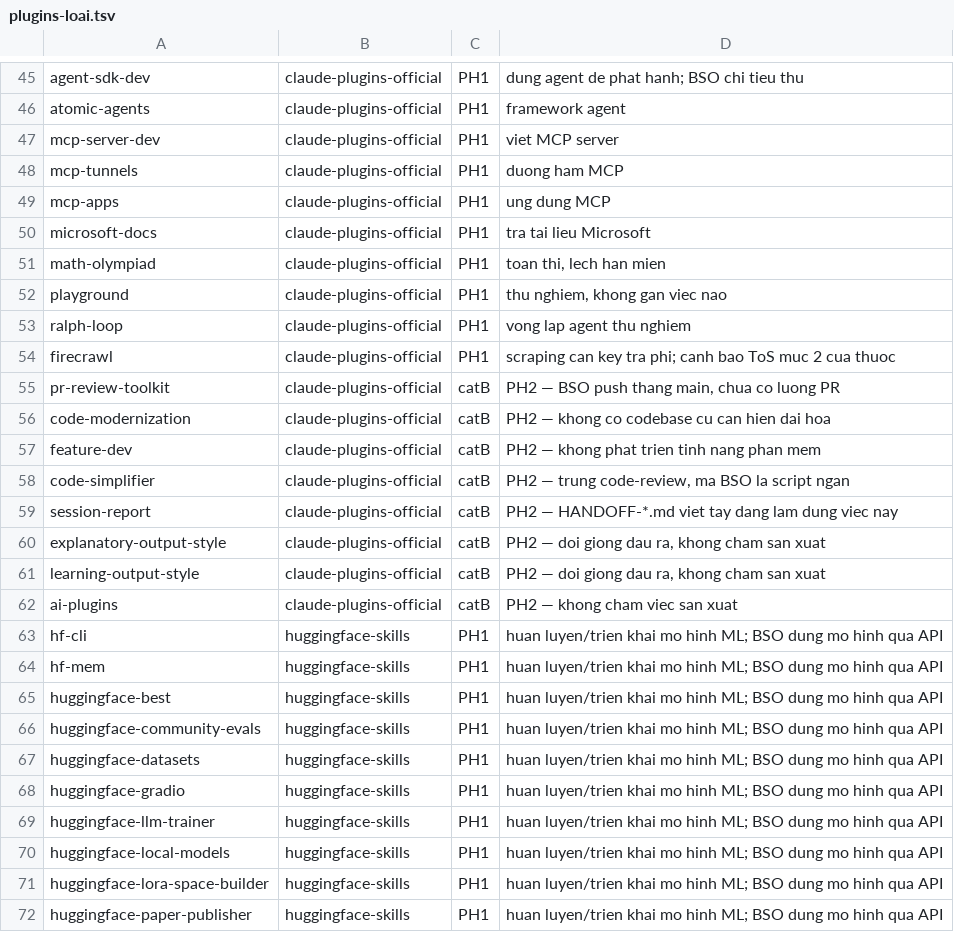
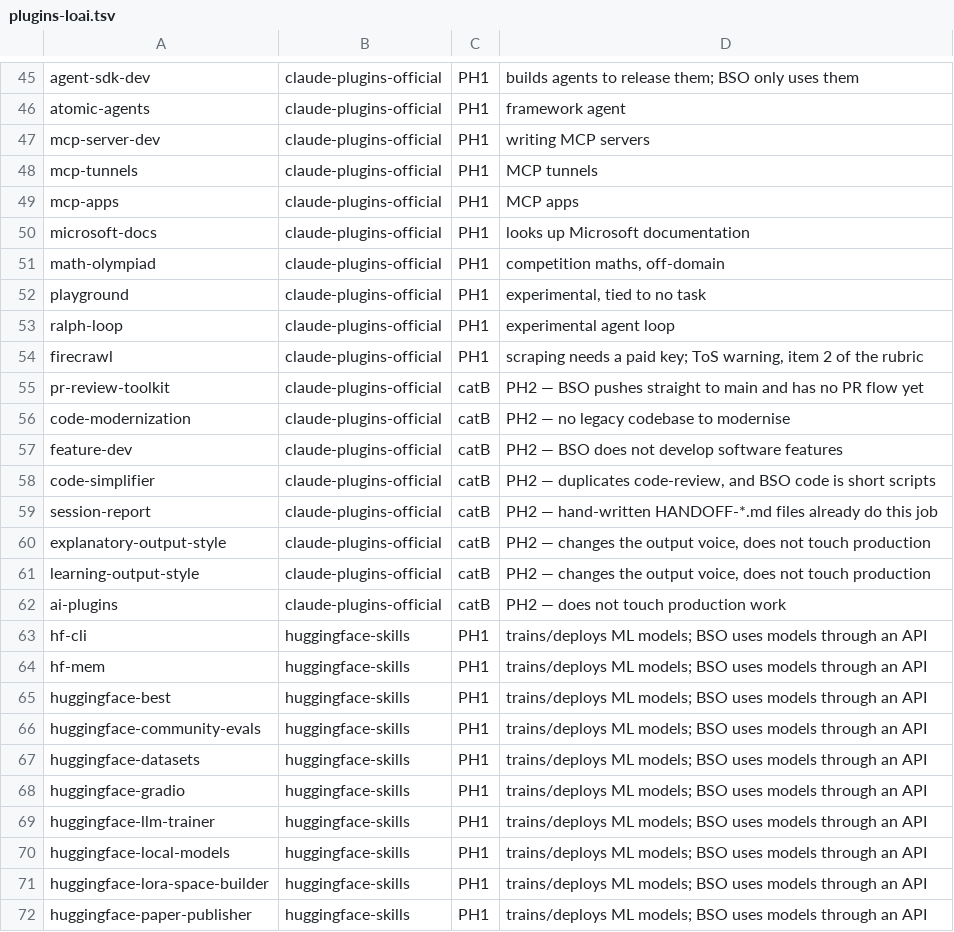
Before and after one commit to Bacsi-Online-HGMP/bso-power-kit, a TSV file: bootstrap-device/plugins-loai.tsv, drawn as a sheet; only a part is shown, gaps mark what is left out; the diff covers the shown part only; the diff names each change by its address in the sheet, - before the commit and + after, or states it on an @@ line.

```diff
--- a/bootstrap-device/plugins-loai.tsv
+++ b/bootstrap-device/plugins-loai.tsv
-D45: dung agent de phat hanh; BSO chi tieu thu
+D45: builds agents to release them; BSO only uses them
-D47: viet MCP server
+D47: writing MCP servers
-D48: duong ham MCP
+D48: MCP tunnels
-D49: ung dung MCP
+D49: MCP apps
-D50: tra tai lieu Microsoft
+D50: looks up Microsoft documentation
-D51: toan thi, lech han mien
+D51: competition maths, off-domain
-D52: thu nghiem, khong gan viec nao
+D52: experimental, tied to no task
-D53: vong lap agent thu nghiem
+D53: experimental agent loop
-D54: scraping can key tra phi; canh bao ToS muc 2 cua thuoc
+D54: scraping needs a paid key; ToS warning, item 2 of the rubric
-D55: …— BSO push thang main, chua co luong PR
+D55: …— BSO pushes straight to main and has no PR flow yet
-D56: PH2 — khong co codebase cu can hien dai hoa
+D56: PH2 — no legacy codebase to modernise
-D57: PH2 — khong phat trien tinh nang phan mem
+D57: PH2 — BSO does not develop software features
-D58: PH2 — trung code-review, ma BSO la script ngan
+D58: PH2 — duplicates code-review, and BSO code is short scripts
-D59: PH2 — HANDOFF-*.md viet tay dang lam dung viec nay
+D59: PH2 — hand-written HANDOFF-*.md files already do this job
-D60:D61: PH2 — doi giong dau ra, khong cham san xuat
+D60:D61: PH2 — changes the output voice, does not touch production
-D62: PH2 — khong cham viec san xuat
+D62: PH2 — does not touch production work
-D63:D72: huan luyen/trien khai mo hinh ML; BSO dung mo hinh qua API
+D63:D72: trains/deploys ML models; BSO uses models through an API
```
Also changed, not shown: 47 edited cells elsewhere in this file, 2 other files.
